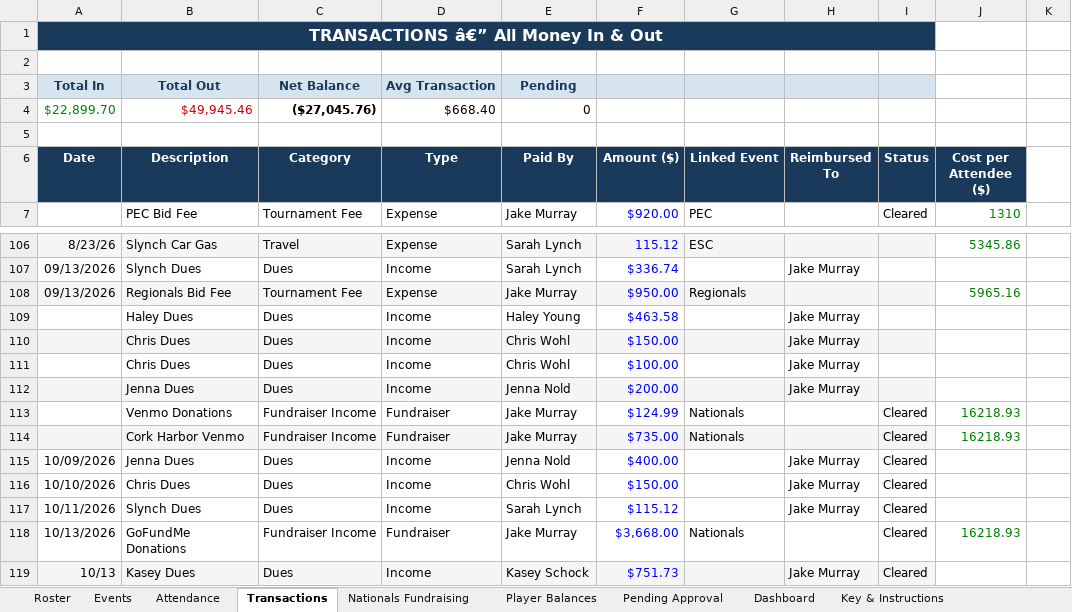
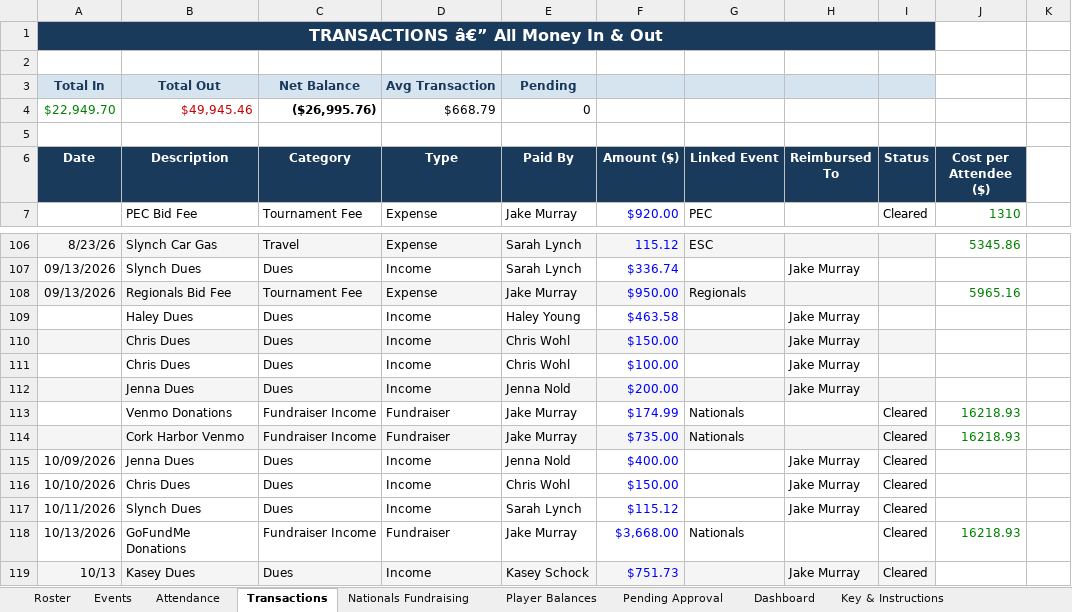
Before and after one commit to jakepmurray/port-finances-26, an Excel workbook: finance_data.xlsx, sheet Transactions, drawn as a sheet; only a part is shown, gaps mark what is left out; values as stored, in another font and other column widths than the file's, no borders; charts and pictures not drawn; removed rows and columns are numbered as before the commit, all else as after; the diff names each change by its address in the sheet, - before the commit and + after, or states it on an @@ line.

Commit message:
Add David Berg donation (Oct 17)

```diff
--- a/finance_data.xlsx (sheet Transactions)
+++ b/finance_data.xlsx (sheet Transactions)
-row 4: $22,899.70 | $49,945.46 | ($27,045.76) | $668.40 | 0
+row 4: $22,949.70 | $49,945.46 | ($26,995.76) | $668.79 | 0
-F113 (Amount ($)): $124.99
+F113 (Amount ($)): $174.99
```
Also changed, not shown: sheet Nationals Fundraising, sheet Dashboard.
